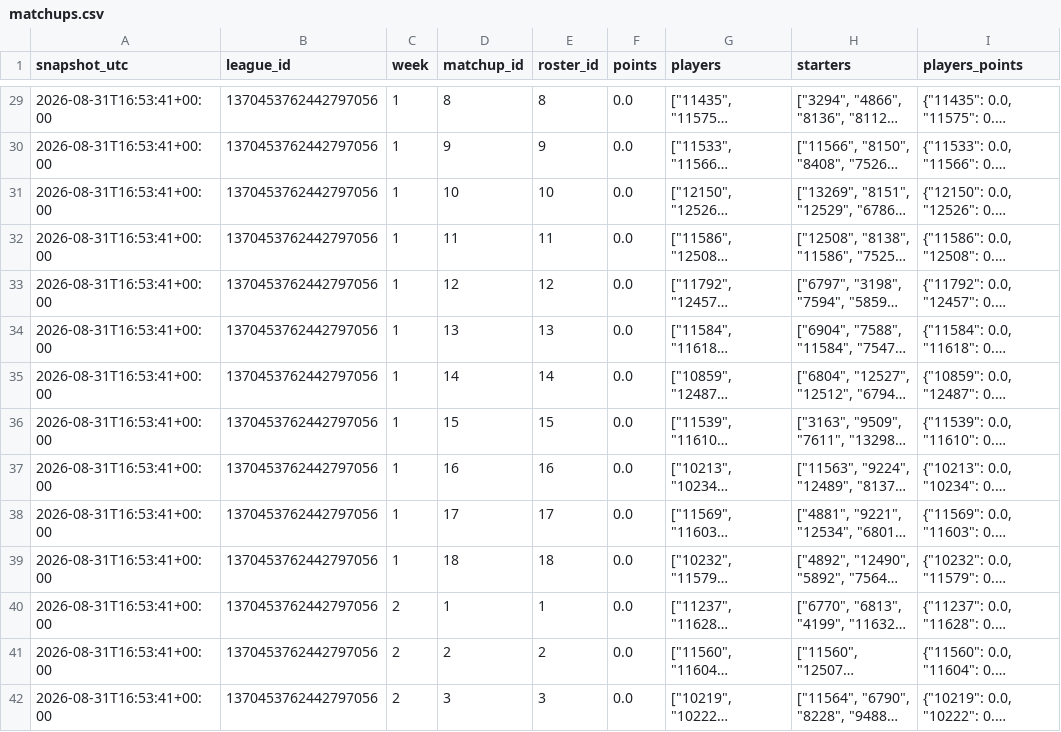
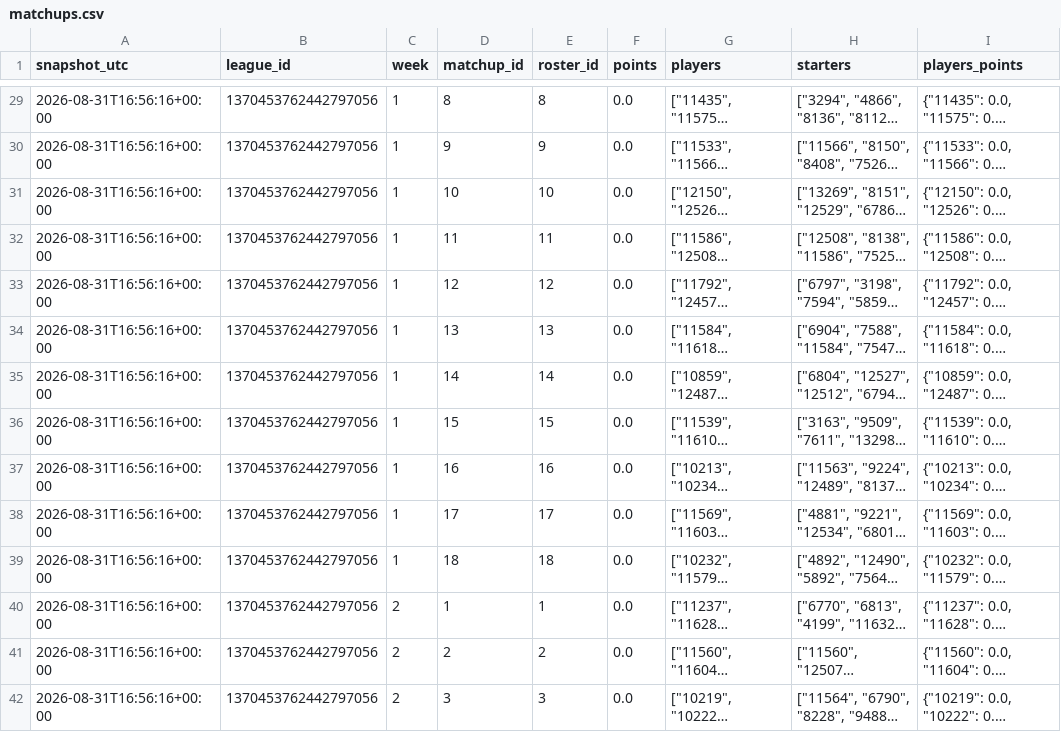
Before and after one commit to willblatz97/Learning-Python, a CSV file: fantasy-football-tracker/data/normalized/matchups.csv, drawn as a sheet; only a part is shown, gaps mark what is left out; long unchanged cells end in …; the diff covers the shown part only; the diff names each change by its address in the sheet, - before the commit and + after, or states it on an @@ line.

```diff
--- a/fantasy-football-tracker/data/normalized/matchups.csv
+++ b/fantasy-football-tracker/data/normalized/matchups.csv
-A29:A42 (snapshot_utc): 2026-08-31T16:53:41+00:00
+A29:A42 (snapshot_utc): 2026-08-31T16:56:16+00:00
```
Also changed, not shown: 98 edited cells elsewhere in this file, fantasy-football-tracker/data/normalized/cut_candidates.csv, fantasy-football-tracker/data/normalized/my_exposure.csv, 39 other files.
